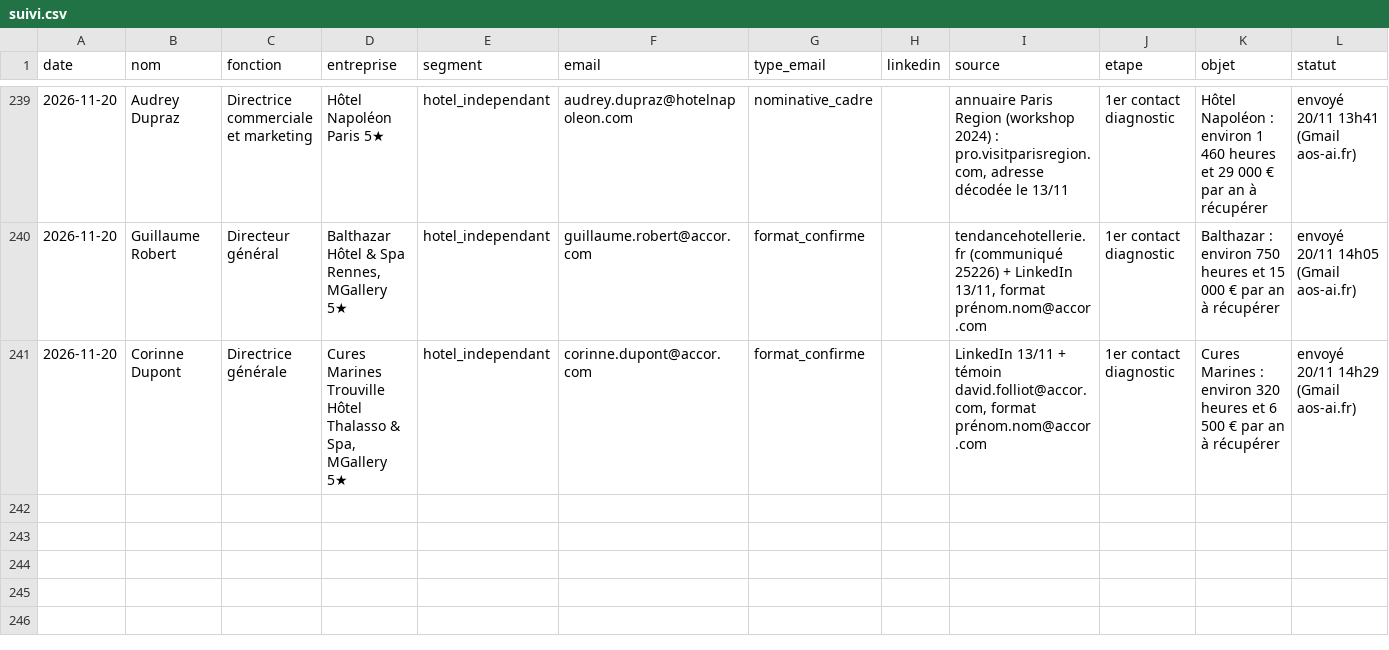
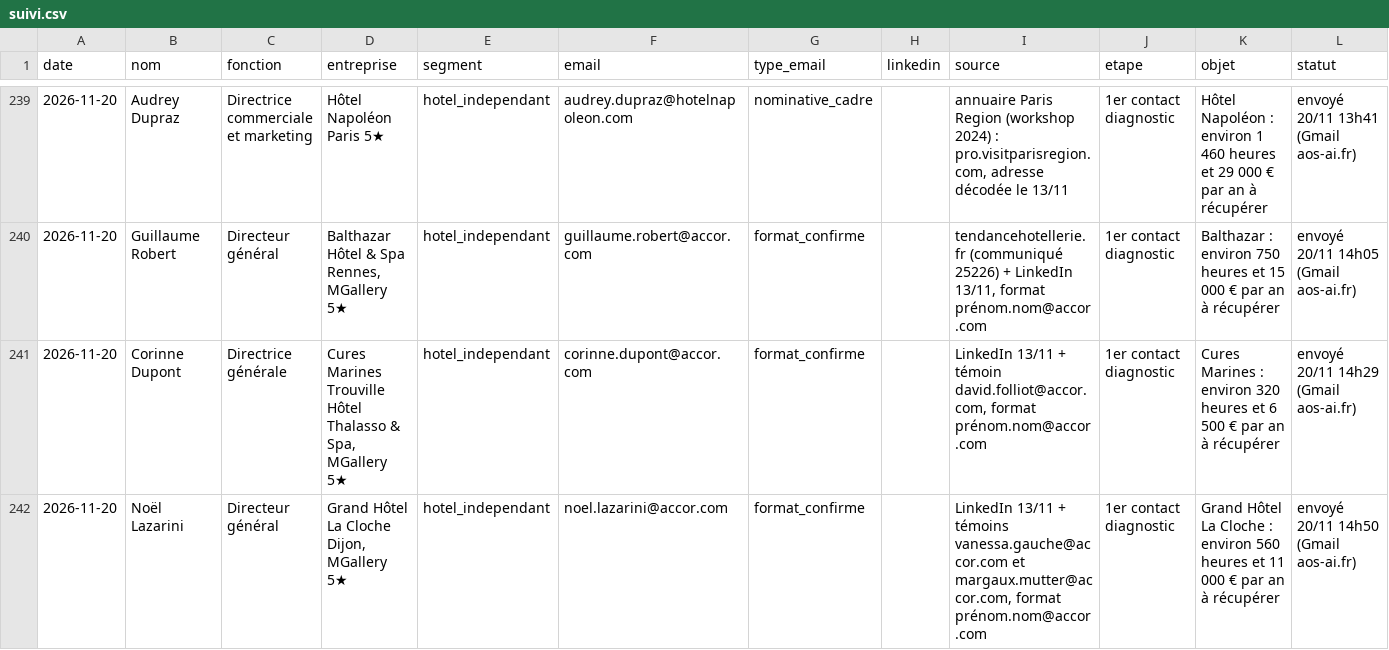
Before and after one commit to sofiane-agencybinari/reception-ai, a CSV file: prospection/suivi.csv, drawn as a sheet; only a part is shown, gaps mark what is left out; rows hold the shown columns only; the diff names each change by its address in the sheet, - before the commit and + after, or states it on an @@ line.

Commit message:
suivi : +1 envoi (diagnostic)

```diff
--- a/prospection/suivi.csv
+++ b/prospection/suivi.csv
+row 242: 2026-11-20 | Noël Lazarini | Directeur général | Grand Hôtel La Cloche Dijon, MGallery 5★ | hotel_independant | noel.lazarini@accor.com | format_confirme |  | LinkedIn 13/11 + témoins vanessa.gauche@accor.com et margaux.mutter@accor.com, format prénom.nom@accor.com | 1er contact diagnostic | Grand Hôtel La Cloche : environ 560 heures et 11 000 € par an à récupérer | envoyé 20/11 14h50 (Gmail aos-ai.fr)
```
